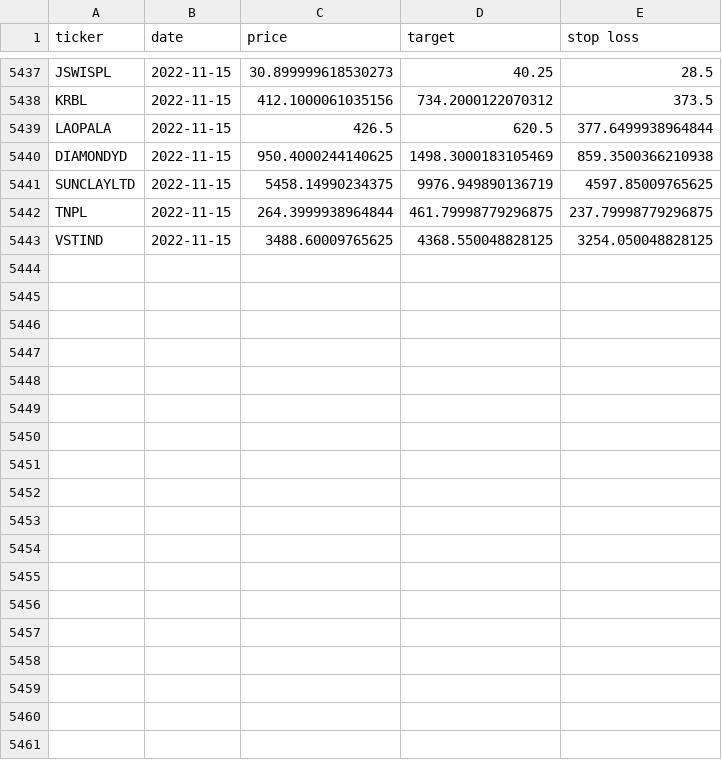
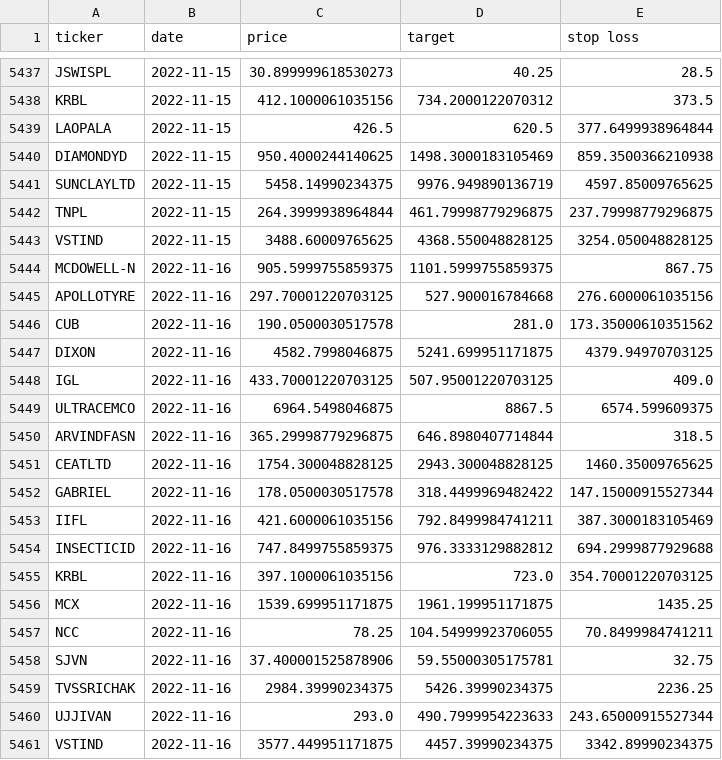
Before and after one commit to sswtlshth/ticker_data, a CSV file: output/relative_strength_data.csv, drawn as a sheet; only a part is shown, gaps mark what is left out; the diff names each change by its address in the sheet, - before the commit and + after, or states it on an @@ line.

Commit message:
automated script

```diff
--- a/output/relative_strength_data.csv
+++ b/output/relative_strength_data.csv
+row 5444: MCDOWELL-N | 2022-11-16 | 905.5999755859375 | 1101.5999755859375 | 867.75
+row 5445: APOLLOTYRE | 2022-11-16 | 297.70001220703125 | 527.900016784668 | 276.6000061035156
+row 5446: CUB | 2022-11-16 | 190.0500030517578 | 281.0 | 173.35000610351562
+row 5447: DIXON | 2022-11-16 | 4582.7998046875 | 5241.699951171875 | 4379.94970703125
+row 5448: IGL | 2022-11-16 | 433.70001220703125 | 507.95001220703125 | 409.0
+row 5449: ULTRACEMCO | 2022-11-16 | 6964.5498046875 | 8867.5 | 6574.599609375
+row 5450: ARVINDFASN | 2022-11-16 | 365.29998779296875 | 646.8980407714844 | 318.5
+row 5451: CEATLTD | 2022-11-16 | 1754.300048828125 | 2943.300048828125 | 1460.35009765625
+row 5452: GABRIEL | 2022-11-16 | 178.0500030517578 | 318.4499969482422 | 147.15000915527344
+row 5453: IIFL | 2022-11-16 | 421.6000061035156 | 792.8499984741211 | 387.3000183105469
+row 5454: INSECTICID | 2022-11-16 | 747.8499755859375 | 976.3333129882812 | 694.2999877929688
+row 5455: KRBL | 2022-11-16 | 397.1000061035156 | 723.0 | 354.70001220703125
+row 5456: MCX | 2022-11-16 | 1539.699951171875 | 1961.199951171875 | 1435.25
+row 5457: NCC | 2022-11-16 | 78.25 | 104.54999923706055 | 70.8499984741211
+row 5458: SJVN | 2022-11-16 | 37.400001525878906 | 59.55000305175781 | 32.75
+row 5459: TVSSRICHAK | 2022-11-16 | 2984.39990234375 | 5426.39990234375 | 2236.25
+row 5460: UJJIVAN | 2022-11-16 | 293.0 | 490.7999954223633 | 243.65000915527344
+row 5461: VSTIND | 2022-11-16 | 3577.449951171875 | 4457.39990234375 | 3342.89990234375
```
